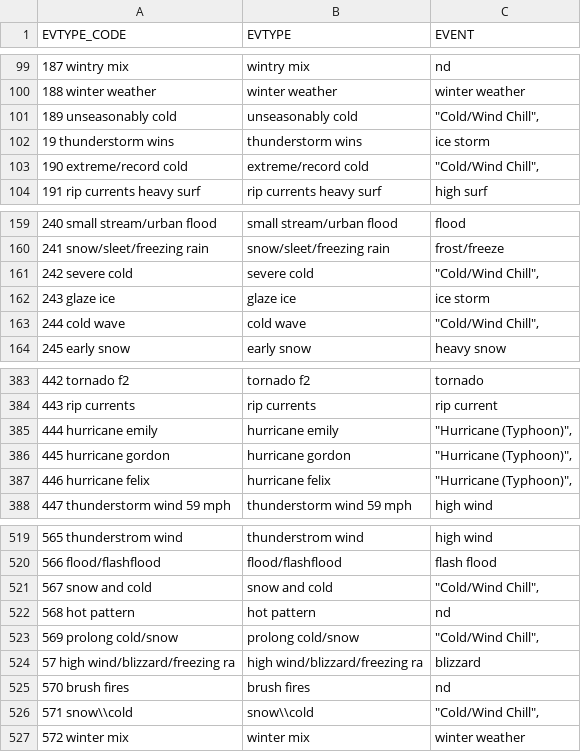
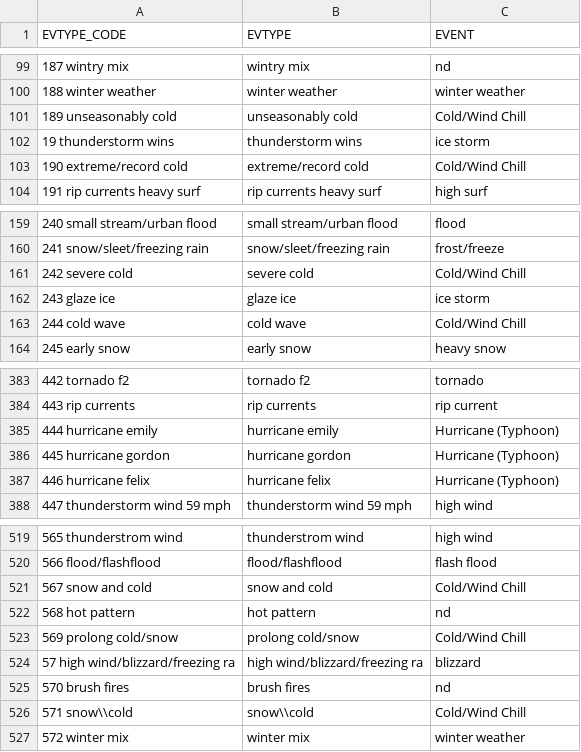
Before and after one commit to irek978/Reproducible-Research---peer3, a CSV file: peer2.csv, drawn as a sheet; only a part is shown, gaps mark what is left out; the diff covers the shown part only.

```diff
--- a/peer2.csv
+++ b/peer2.csv
@@ -100,5 +100,5 @@ EVTYPE_CODE;EVTYPE;EVENT
 188                 winter weather;                winter weather;winter weather
-189              unseasonably cold;             unseasonably cold;"""Cold/Wind Chill"","
+189              unseasonably cold;             unseasonably cold;Cold/Wind Chill
 19               thunderstorm wins;   thunderstorm wins;ice storm
-190            extreme/record cold;           extreme/record cold;"""Cold/Wind Chill"","
+190            extreme/record cold;           extreme/record cold;Cold/Wind Chill
 191        rip currents heavy surf;       rip currents heavy surf;high surf
@@ -160,5 +160,5 @@ EVTYPE_CODE;EVTYPE;EVENT
 241       snow/sleet/freezing rain;      snow/sleet/freezing rain;frost/freeze
-242                    severe cold;                   severe cold;"""Cold/Wind Chill"","
+242                    severe cold;                   severe cold;Cold/Wind Chill
 243                      glaze ice;                     glaze ice;ice storm
-244                      cold wave;                     cold wave;"""Cold/Wind Chill"","
+244                      cold wave;                     cold wave;Cold/Wind Chill
 245                     early snow;                    early snow;heavy snow
@@ -384,5 +384,5 @@ EVTYPE_CODE;EVTYPE;EVENT
 443                   rip currents;                  rip currents;rip current
-444                hurricane emily;               hurricane emily;"""Hurricane (Typhoon)"","
-445               hurricane gordon;              hurricane gordon;"""Hurricane (Typhoon)"","
-446                hurricane felix;               hurricane felix;"""Hurricane (Typhoon)"","
+444                hurricane emily;               hurricane emily;Hurricane (Typhoon)
+445               hurricane gordon;              hurricane gordon;Hurricane (Typhoon)
+446                hurricane felix;               hurricane felix;Hurricane (Typhoon)
 447       thunderstorm wind 59 mph;      thunderstorm wind 59 mph;high wind
@@ -520,8 +520,8 @@ EVTYPE_CODE;EVTYPE;EVENT
 566               flood/flashflood;              flood/flashflood;flash flood
-567                  snow and cold;                 snow and cold;"""Cold/Wind Chill"","
+567                  snow and cold;                 snow and cold;Cold/Wind Chill
 568                    hot pattern;                   hot pattern;nd
-569              prolong cold/snow;             prolong cold/snow;"""Cold/Wind Chill"","
+569              prolong cold/snow;             prolong cold/snow;Cold/Wind Chill
 57  high wind/blizzard/freezing ra;high wind/blizzard/freezing ra;blizzard
 570                    brush fires;                   brush fires;nd
-571                     snow\\cold;                    snow\\cold;"""Cold/Wind Chill"","
+571                     snow\\cold;                    snow\\cold;Cold/Wind Chill
 572                     winter mix;                    winter mix;winter weather
```
Also changed, not shown: 38 edited cells elsewhere in this file.
